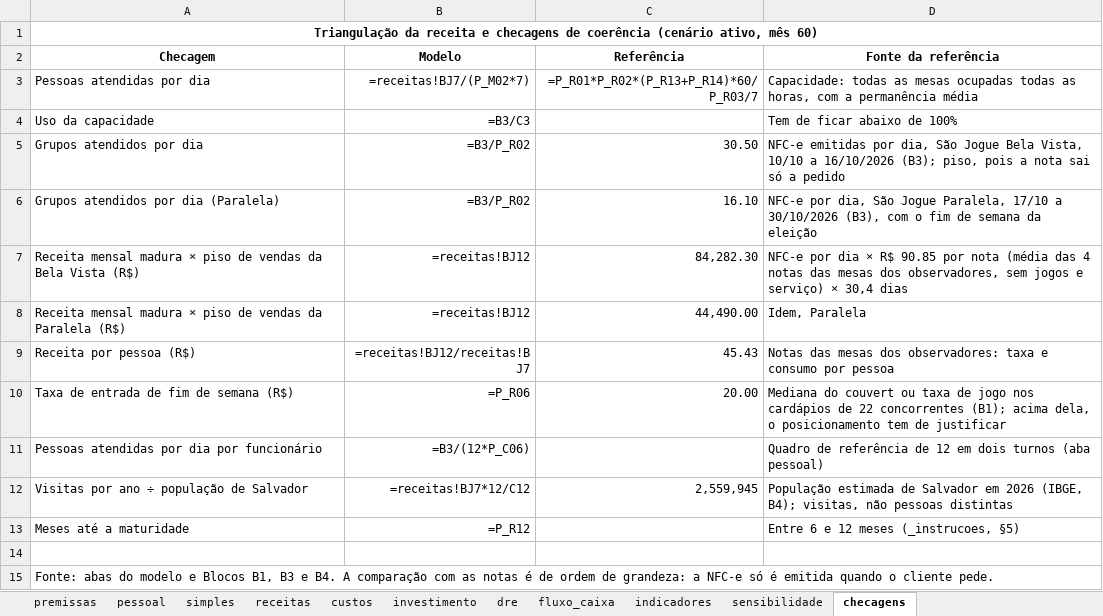
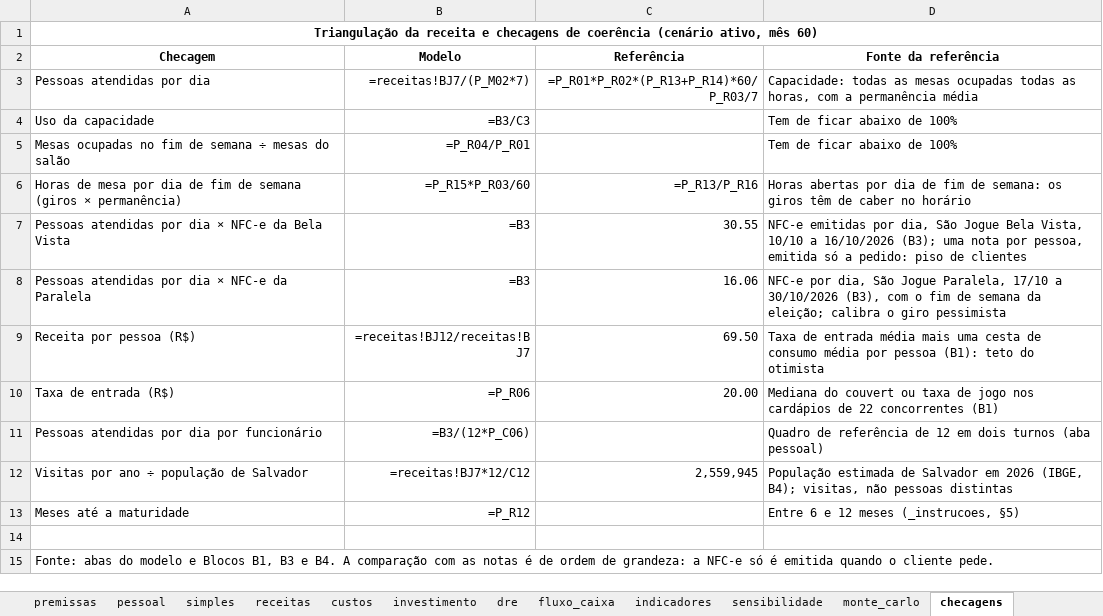
Before and after one commit to eusouopeu/luderia-tcc, an Excel workbook: textos/capitulos/9_plano_financeiro_modelo.xlsx, sheet checagens, drawn as a sheet; values as stored, in another font and other column widths than the file's, no borders; formulas without a stored value are shown as written; removed rows and columns are numbered as before the commit, all else as after; the diff names each change by its address in the sheet, - before the commit and + after, or states it on an @@ line.

```diff
--- a/textos/capitulos/9_plano_financeiro_modelo.xlsx (sheet checagens)
+++ b/textos/capitulos/9_plano_financeiro_modelo.xlsx (sheet checagens)
+sheet tab: monte_carlo
-row 5: Grupos atendidos por dia | =B3/P_R02 | 30.50 | NFC-e emitidas por dia, São Jogue Bela Vista, 10/10 a 16/10/2026 (B3); piso, pois a nota sai só a pedido
-row 6: Grupos atendidos por dia (Paralela) | =B3/P_R02 | 16.10 | NFC-e por dia, São Jogue Paralela, 17/10 a 30/10/2026 (B3), com o fim de semana da eleição
-row 7: Receita mensal madura × piso de vendas da Bela Vista (R$) | =receitas!BJ12 | 84,282.30 | NFC-e por dia × R$ 90.85 por nota (média das 4 notas das mesas dos observadores, sem jogos e serviço) × 30,4 dias
-row 8: Receita mensal madura × piso de vendas da Paralela (R$) | =receitas!BJ12 | 44,490.00 | Idem, Paralela
+row 5: Mesas ocupadas no fim de semana ÷ mesas do salão | =P_R04/P_R01 |  | Tem de ficar abaixo de 100%
+row 6: Horas de mesa por dia de fim de semana (giros × permanência) | =P_R15*P_R03/60 | =P_R13/P_R16 | Horas abertas por dia de fim de semana: os giros têm de caber no horário
+row 7: Pessoas atendidas por dia × NFC-e da Bela Vista | =B3 | 30.55 | NFC-e emitidas por dia, São Jogue Bela Vista, 10/10 a 16/10/2026 (B3); uma nota por pessoa, emitida só a pedido: piso de clientes
+row 8: Pessoas atendidas por dia × NFC-e da Paralela | =B3 | 16.06 | NFC-e por dia, São Jogue Paralela, 17/10 a 30/10/2026 (B3), com o fim de semana da eleição; calibra o giro pessimista
-C9 (Referência): 45.43
+C9 (Referência): 69.50
-D9 (Fonte da referência): Notas das mesas dos observadores: taxa e consumo por pessoa
+D9 (Fonte da referência): Taxa de entrada média mais uma cesta de consumo média por pessoa (B1): teto do otimista
-A10 (Checagem): Taxa de entrada de fim de semana (R$)
+A10 (Checagem): Taxa de entrada (R$)
-D10 (Fonte da referência): …22 concorrentes (B1); acima dela, o posicionamento tem de justificar
+D10 (Fonte da referência): …22 concorrentes (B1)
```
Also changed, not shown: sheet sensibilidade, sheet receitas, sheet premissas, sheet indicadores, 13 other files.
